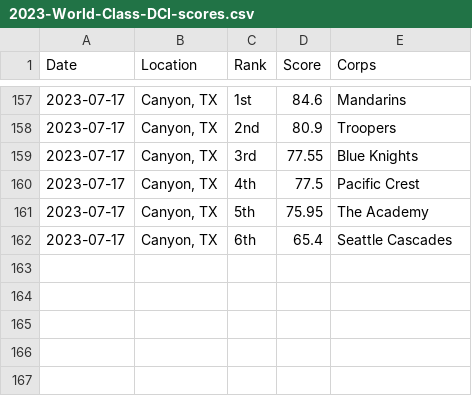
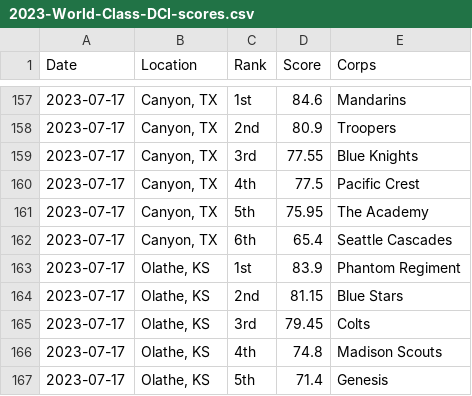
Before and after one commit to aggieed97/Drum-Corps-International, a CSV file: pages/2023-World-Class-DCI-scores.csv, drawn as a sheet; only a part is shown, gaps mark what is left out.

```diff
--- a/pages/2023-World-Class-DCI-scores.csv
+++ b/pages/2023-World-Class-DCI-scores.csv
@@ -162 +162,6 @@ Date,Location,Rank,Score,Corps
 2023-07-17,"Canyon, TX",6th,65.4,Seattle Cascades
+2023-07-17,"Olathe, KS",1st,83.9,Phantom Regiment
+2023-07-17,"Olathe, KS",2nd,81.15,Blue Stars
+2023-07-17,"Olathe, KS",3rd,79.45,Colts
+2023-07-17,"Olathe, KS",4th,74.8,Madison Scouts
+2023-07-17,"Olathe, KS",5th,71.4,Genesis
```
Also changed, not shown: pages/2023-DCI-Caption-Score-Recaps.csv.
